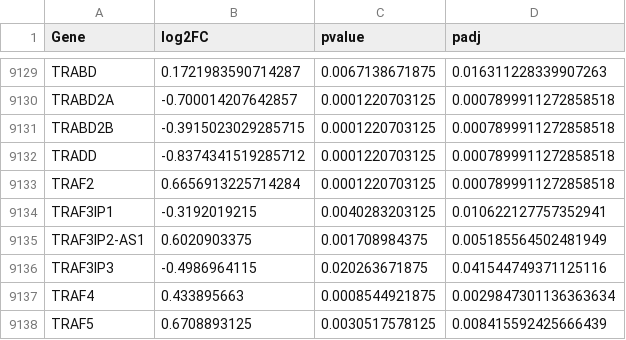
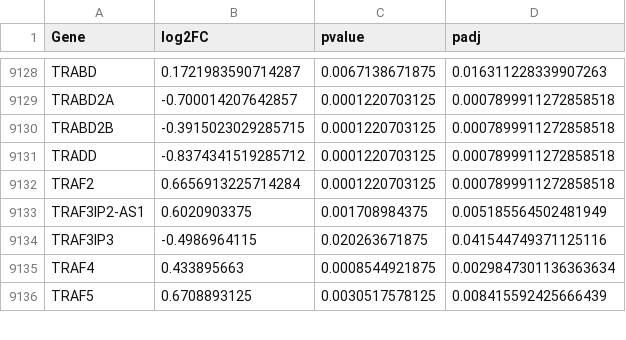
Before and after one commit to ar-silico/SCLC-Network-Analysis, a CSV file: results/DEG/GSE149507_DEG_results_stats_only.csv, drawn as a sheet; only a part is shown, gaps mark what is left out; removed rows and columns are numbered as before the commit, all else as after; the diff covers the shown part only; the diff names each change by its address in the sheet, - before the commit and + after, or states it on an @@ line.

```diff
--- a/results/DEG/GSE149507_DEG_results_stats_only.csv
+++ b/results/DEG/GSE149507_DEG_results_stats_only.csv
-row 9134: TRAF3IP1 | -0.3192019215 | 0.0040283203125 | 0.010622127757352941
```
Also changed, not shown: 4 added rows and 3 removed rows elsewhere in this file, results/DEG/GSE149507_DEG_results_strict.csv, results/DEG/consensus_DEGs.csv, 13 other files.
